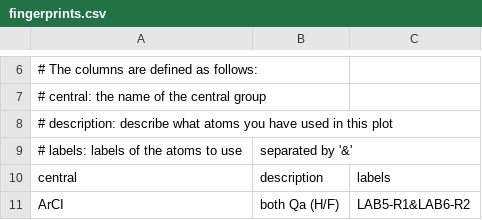
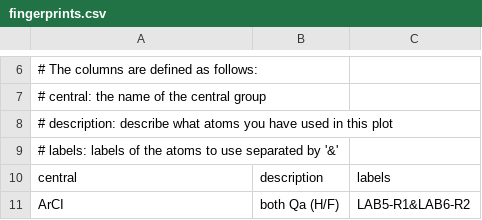
Before and after one commit to NatasjaWezel/project_handbag, a CSV file: src/files/fingerprints.csv, drawn as a sheet; only a part is shown, gaps mark what is left out; removed rows and columns are numbered as before the commit, all else as after; the diff names each change by its address in the sheet, - before the commit and + after, or states it on an @@ line.

Commit message:
make searchable

```diff
--- a/src/files/fingerprints.csv
+++ b/src/files/fingerprints.csv
-row 9: # labels: labels of the atoms to use | separated by '&'
+row 9: # labels: labels of the atoms to use separated by '&'
```
